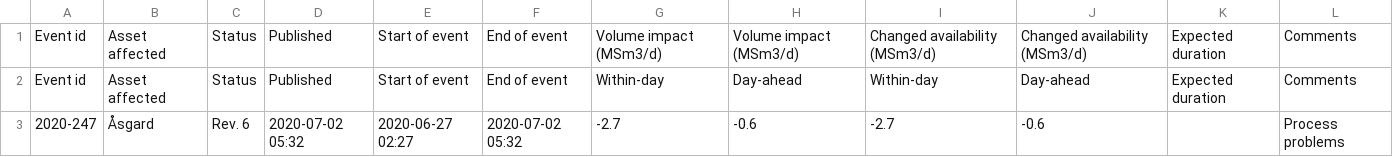
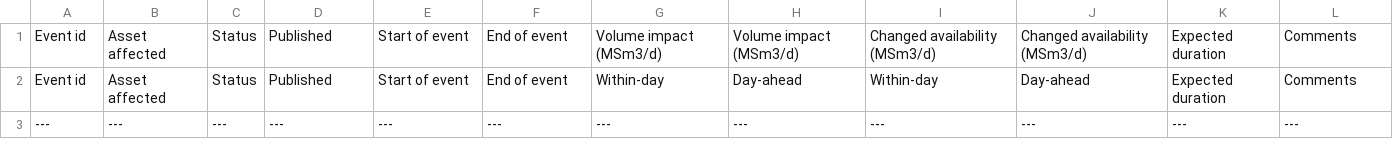
Before and after one commit to vangheq/GasData, a CSV file: data/GsscUnplannedEventsFieldsAndProcessingPlants.csv, drawn as a sheet; removed rows and columns are numbered as before the commit, all else as after; the diff names each change by its address in the sheet, - before the commit and + after, or states it on an @@ line.

```diff
--- a/data/GsscUnplannedEventsFieldsAndProcessingPlants.csv
+++ b/data/GsscUnplannedEventsFieldsAndProcessingPlants.csv
-row 3: 2020-247 | Åsgard | Rev. 6 | 2020-07-02 05:32 | 2020-06-27 02:27 | 2020-07-02 05:32 | -2.7 | -0.6 | -2.7 | -0.6 |  | Process problems
+row 3: --- | --- | --- | --- | --- | --- | --- | --- | --- | --- | --- | ---
```
